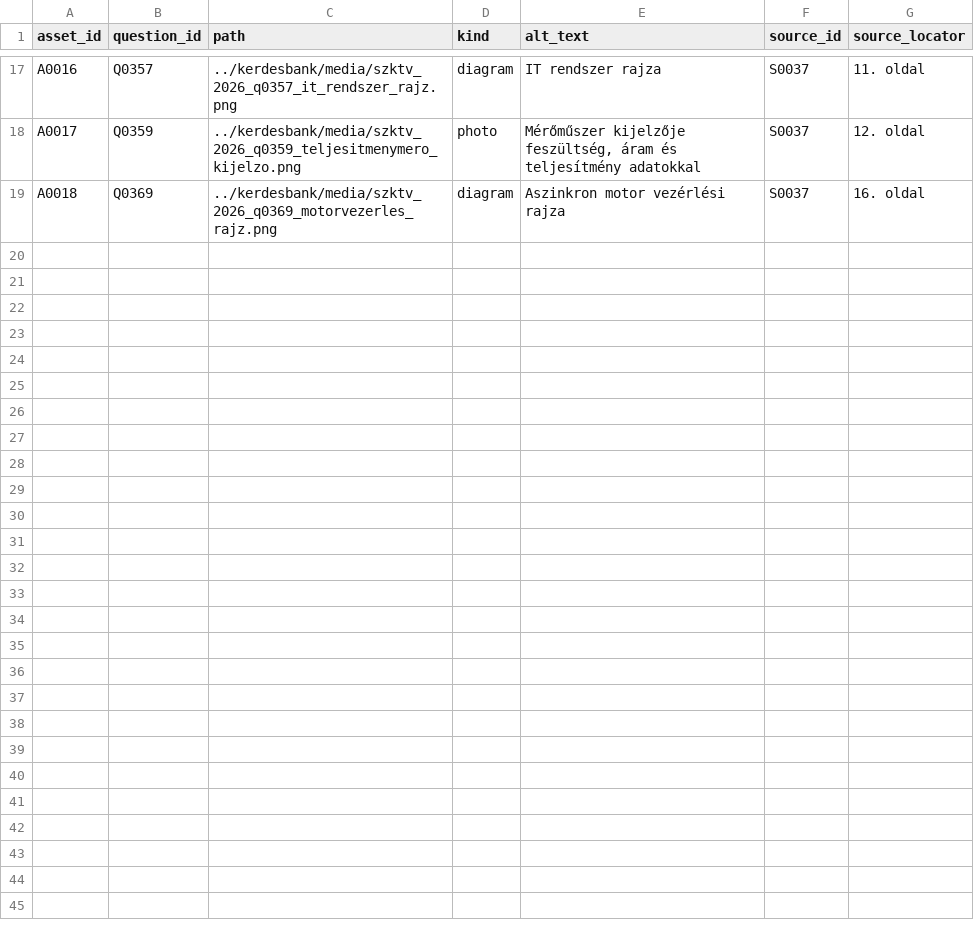
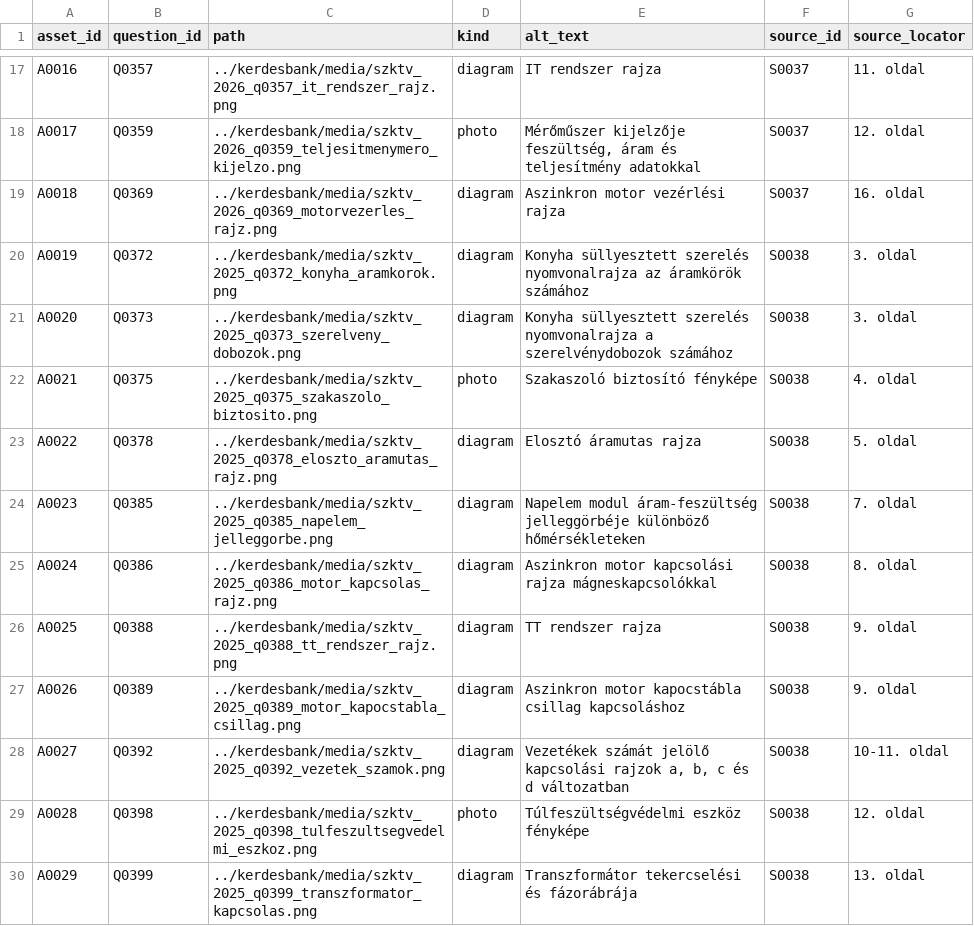
Before and after one commit to pm3gy/villanyszerelo-interaktiv-vizsga-gyakorlo, a CSV file: kerdesbank/assets.csv, drawn as a sheet; only a part is shown, gaps mark what is left out.

Commit message:
added new questions - szkt 2025

```diff
--- a/kerdesbank/assets.csv
+++ b/kerdesbank/assets.csv
@@ -19 +19,12 @@ A0017;Q0359;../kerdesbank/media/szktv_2026_q0359_teljesitmenymero_kijelzo.png;ph
 A0018;Q0369;../kerdesbank/media/szktv_2026_q0369_motorvezerles_rajz.png;diagram;Aszinkron motor vezérlési rajza;S0037;16. oldal
+A0019;Q0372;../kerdesbank/media/szktv_2025_q0372_konyha_aramkorok.png;diagram;Konyha süllyesztett szerelés nyomvonalrajza az áramkörök számához;S0038;3. oldal
+A0020;Q0373;../kerdesbank/media/szktv_2025_q0373_szerelveny_dobozok.png;diagram;Konyha süllyesztett szerelés nyomvonalrajza a szerelvénydobozok számához;S0038;3. oldal
+A0021;Q0375;../kerdesbank/media/szktv_2025_q0375_szakaszolo_biztosito.png;photo;Szakaszoló biztosító fényképe;S0038;4. oldal
+A0022;Q0378;../kerdesbank/media/szktv_2025_q0378_eloszto_aramutas_rajz.png;diagram;Elosztó áramutas rajza;S0038;5. oldal
+A0023;Q0385;../kerdesbank/media/szktv_2025_q0385_napelem_jelleggorbe.png;diagram;Napelem modul áram-feszültség jelleggörbéje különböző hőmérsékleteken;S0038;7. oldal
+A0024;Q0386;../kerdesbank/media/szktv_2025_q0386_motor_kapcsolas_rajz.png;diagram;Aszinkron motor kapcsolási rajza mágneskapcsolókkal;S0038;8. oldal
+A0025;Q0388;../kerdesbank/media/szktv_2025_q0388_tt_rendszer_rajz.png;diagram;TT rendszer rajza;S0038;9. oldal
+A0026;Q0389;../kerdesbank/media/szktv_2025_q0389_motor_kapocstabla_csillag.png;diagram;Aszinkron motor kapocstábla csillag kapcsoláshoz;S0038;9. oldal
+A0027;Q0392;../kerdesbank/media/szktv_2025_q0392_vezetek_szamok.png;diagram;Vezetékek számát jelölő kapcsolási rajzok a, b, c és d változatban;S0038;10-11. oldal
+A0028;Q0398;../kerdesbank/media/szktv_2025_q0398_tulfeszultsegvedelmi_eszkoz.png;photo;Túlfeszültségvédelmi eszköz fényképe;S0038;12. oldal
+A0029;Q0399;../kerdesbank/media/szktv_2025_q0399_transzformator_kapcsolas.png;diagram;Transzformátor tekercselési és fázorábrája;S0038;13. oldal
```
Also changed, not shown: kerdesbank/sources.csv, 13 other files.
